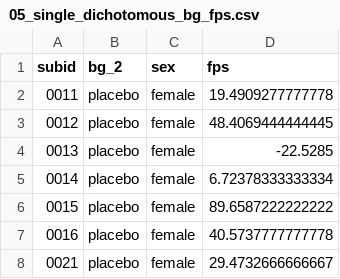
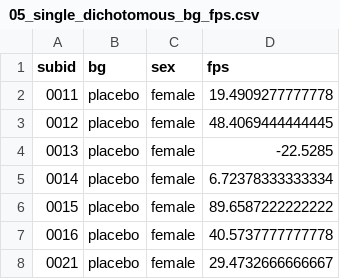
Before and after one commit to jjcurtin/book_glm, a CSV file: data_lecture/05_single_dichotomous_bg_fps.csv, drawn as a sheet; only a part is shown.

```diff
--- a/data_lecture/05_single_dichotomous_bg_fps.csv
+++ b/data_lecture/05_single_dichotomous_bg_fps.csv
@@ -1,2 +1,2 @@
-subid,bg_2,sex,fps
+subid,bg,sex,fps
 0011,placebo,female,19.4909277777778
```
Also changed, not shown: 8 other files.
